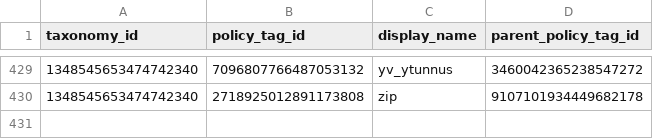
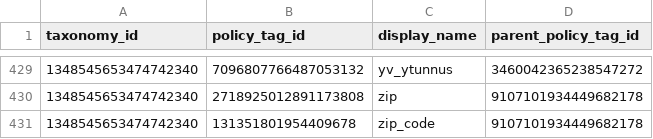
Before and after one commit to Advisa/de-ingestion-staging-layer, a CSV file: prod/policy_tags_service/csv_exporter/outputs/policy_tags.csv, drawn as a sheet; only a part is shown, gaps mark what is left out; the diff names each change by its address in the sheet, - before the commit and + after, or states it on an @@ line.

Commit message:
zip_code is added as a policy tag to the production taxonomy

```diff
--- a/prod/policy_tags_service/csv_exporter/outputs/policy_tags.csv
+++ b/prod/policy_tags_service/csv_exporter/outputs/policy_tags.csv
+row 431: 1348545653474742340 | 131351801954409678 | zip_code | 9107101934449682178
```
Also changed, not shown: 3 other files.
